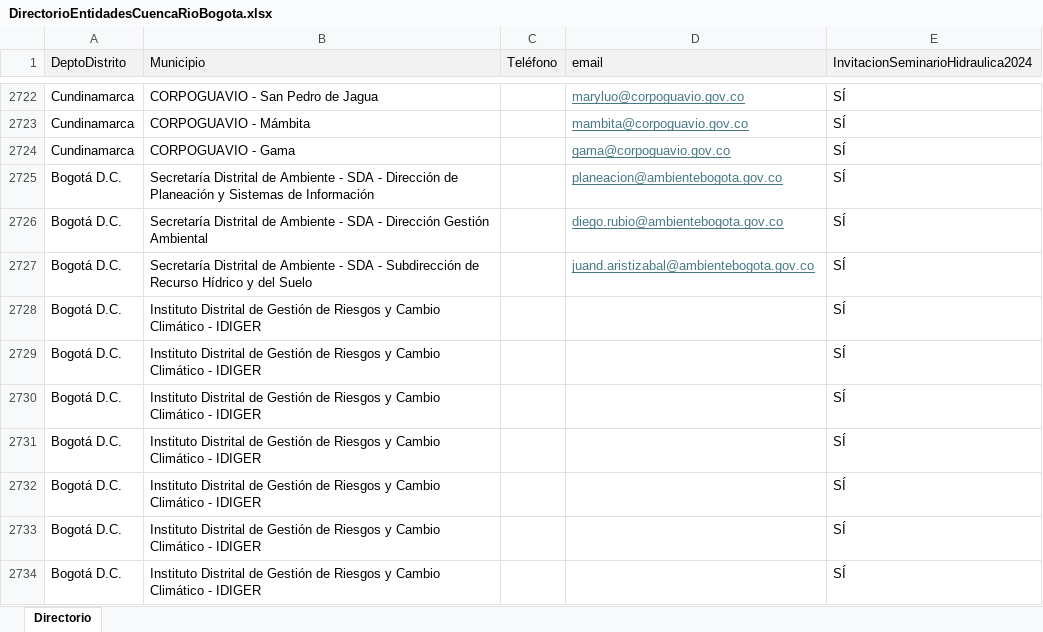
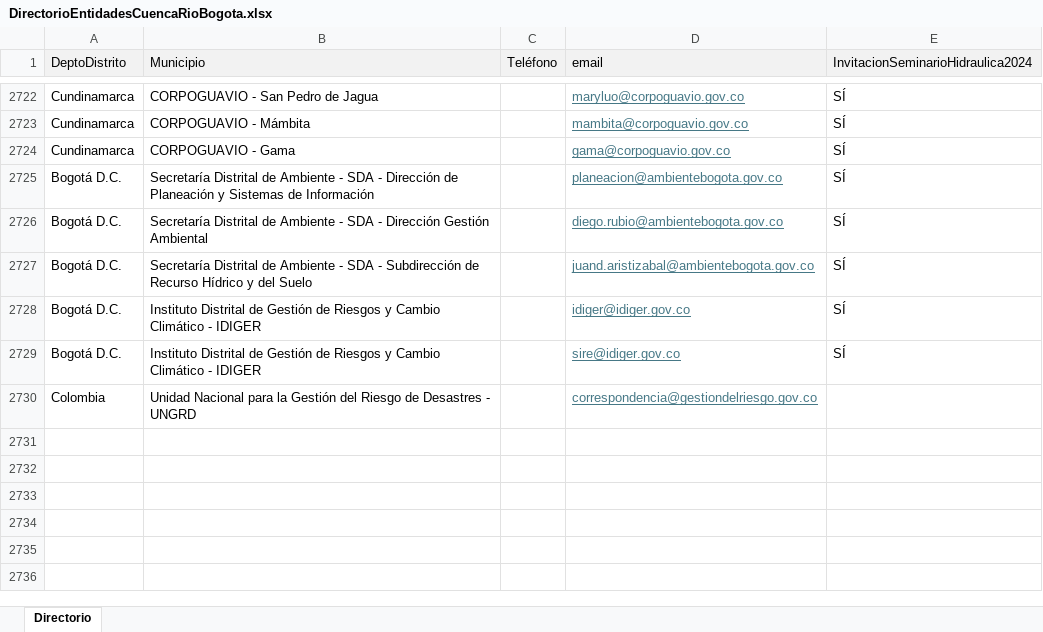
Before and after one commit to rcfdtools/R.HydroBogota, an Excel workbook: .temp/DirectorioEntidadesCuencaRioBogota.xlsx, sheet Directorio, drawn as a sheet; only a part is shown, gaps mark what is left out; values as stored, in another font and other column widths than the file's, no borders; removed rows and columns are numbered as before the commit, all else as after; the diff names each change by its address in the sheet, - before the commit and + after, or states it on an @@ line.

```diff
--- a/.temp/DirectorioEntidadesCuencaRioBogota.xlsx (sheet Directorio)
+++ b/.temp/DirectorioEntidadesCuencaRioBogota.xlsx (sheet Directorio)
-D2728 (email): (empty)
+D2728 (email): idiger@idiger.gov.co
-D2729 (email): (empty)
+D2729 (email): sire@idiger.gov.co
-row 2730: Bogotá D.C. | Instituto Distrital de Gestión de Riesgos y Cambio Climático - IDIGER |  |  | SÍ
-row 2731: Bogotá D.C. | Instituto Distrital de Gestión de Riesgos y Cambio Climático - IDIGER |  |  | SÍ
-row 2732: Bogotá D.C. | Instituto Distrital de Gestión de Riesgos y Cambio Climático - IDIGER |  |  | SÍ
-row 2733: Bogotá D.C. | Instituto Distrital de Gestión de Riesgos y Cambio Climático - IDIGER |  |  | SÍ
-row 2734: Bogotá D.C. | Instituto Distrital de Gestión de Riesgos y Cambio Climático - IDIGER |  |  | SÍ
+row 2730: Colombia | Unidad Nacional para la Gestión del Riesgo de Desastres - UNGRD |  | correspondencia@gestiondelriesgo.gov.co
```
Also changed, not shown: 2 other files.
